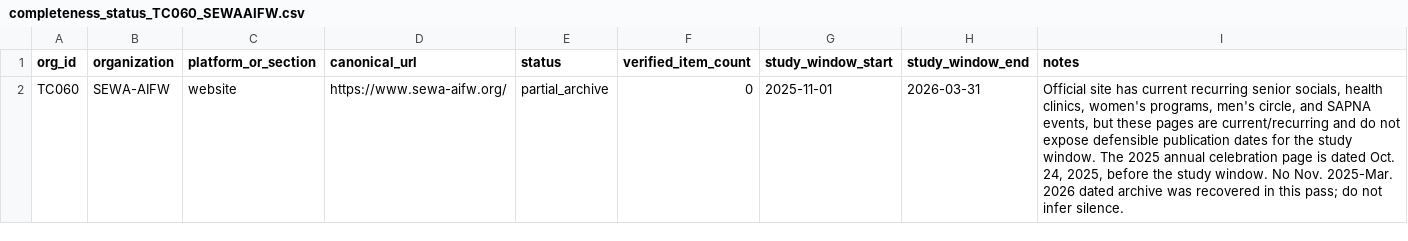
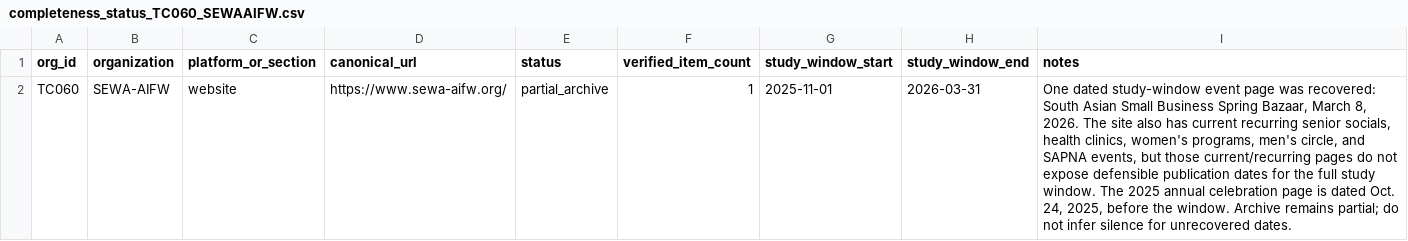
Before and after one commit to Endalk-Chala/mn-immigration-nonprofit-communication, a CSV file: research_workspace/03_platform_registry/completeness_status_TC060_SEWAAIFW.csv, drawn as a sheet.

Commit message:
Update SEWA-AIFW website completeness after dated event recovery

```diff
--- a/research_workspace/03_platform_registry/completeness_status_TC060_SEWAAIFW.csv
+++ b/research_workspace/03_platform_registry/completeness_status_TC060_SEWAAIFW.csv
@@ -1,2 +1,2 @@
 org_id,organization,platform_or_section,canonical_url,status,verified_item_count,study_window_start,study_window_end,notes
-TC060,SEWA-AIFW,website,https://www.sewa-aifw.org/,partial_archive,0,2025-11-01,2026-03-31,"Official site has current recurring senior socials, health clinics, women's programs, men's circle, and SAPNA events, but these pages are current/recurring and do not expose defensible publication dates for the study window. The 2025 annual celebration page is dated Oct. 24, 2025, before the study window. No Nov. 2025-Mar. 2026 dated archive was recovered in this pass; do not infer silence."
+TC060,SEWA-AIFW,website,https://www.sewa-aifw.org/,partial_archive,1,2025-11-01,2026-03-31,"One dated study-window event page was recovered: South Asian Small Business Spring Bazaar, March 8, 2026. The site also has current recurring senior socials, health clinics, women's programs, men's circle, and SAPNA events, but those current/recurring pages do not expose defensible publication dates for the full study window. The 2025 annual celebration page is dated Oct. 24, 2025, before the window. Archive remains partial; do not infer silence for unrecovered dates."
```
